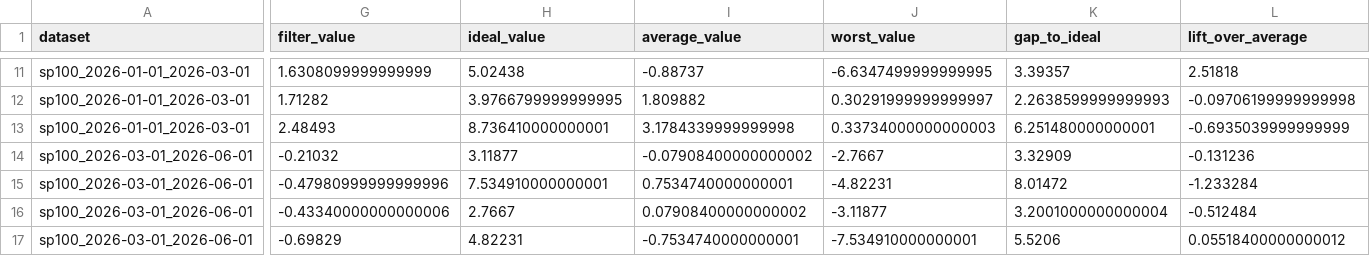
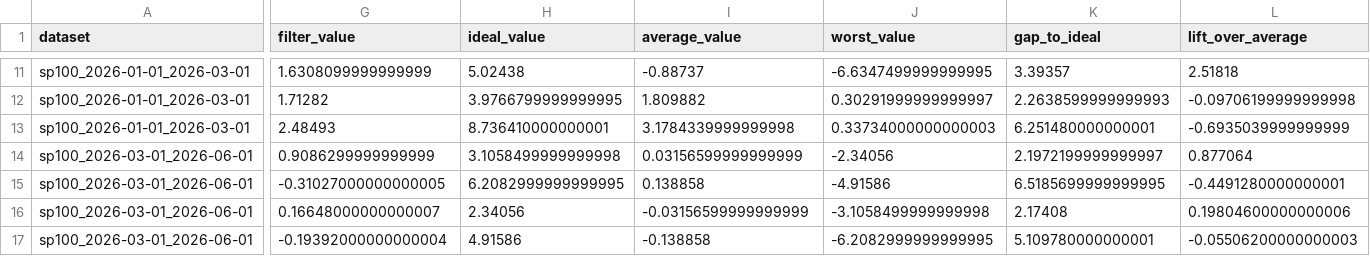
Before and after one commit to Jovan11111/news-filterer, a CSV file: results/tables/filter_news.csv, drawn as a sheet; only a part is shown, gaps mark what is left out; the diff covers the shown part only; the diff names each change by its address in the sheet, - before the commit and + after, or states it on an @@ line.

```diff
--- a/results/tables/filter_news.csv
+++ b/results/tables/filter_news.csv
-G14 (filter_value): -0.21032
+G14 (filter_value): 0.9086299999999999
-H14 (ideal_value): 3.11877
+H14 (ideal_value): 3.1058499999999998
-I14 (average_value): -0.07908400000000002
+I14 (average_value): 0.03156599999999999
-J14 (worst_value): -2.7667
+J14 (worst_value): -2.34056
-K14 (gap_to_ideal): 3.32909
+K14 (gap_to_ideal): 2.1972199999999997
-L14 (lift_over_average): -0.131236
+L14 (lift_over_average): 0.877064
-G15 (filter_value): -0.47980999999999996
+G15 (filter_value): -0.31027000000000005
-H15 (ideal_value): 7.534910000000001
+H15 (ideal_value): 6.2082999999999995
-I15 (average_value): 0.7534740000000001
+I15 (average_value): 0.138858
-J15 (worst_value): -4.82231
+J15 (worst_value): -4.91586
-K15 (gap_to_ideal): 8.01472
+K15 (gap_to_ideal): 6.5185699999999995
-L15 (lift_over_average): -1.233284
+L15 (lift_over_average): -0.4491280000000001
-G16 (filter_value): -0.43340000000000006
+G16 (filter_value): 0.16648000000000007
-H16 (ideal_value): 2.7667
+H16 (ideal_value): 2.34056
-I16 (average_value): 0.07908400000000002
+I16 (average_value): -0.03156599999999999
-J16 (worst_value): -3.11877
+J16 (worst_value): -3.1058499999999998
-K16 (gap_to_ideal): 3.2001000000000004
+K16 (gap_to_ideal): 2.17408
-L16 (lift_over_average): -0.512484
+L16 (lift_over_average): 0.19804600000000006
-G17 (filter_value): -0.69829
+G17 (filter_value): -0.19392000000000004
-H17 (ideal_value): 4.82231
+H17 (ideal_value): 4.91586
-I17 (average_value): -0.7534740000000001
+I17 (average_value): -0.138858
-J17 (worst_value): -7.534910000000001
+J17 (worst_value): -6.2082999999999995
-K17 (gap_to_ideal): 5.5206
+K17 (gap_to_ideal): 5.109780000000001
-L17 (lift_over_average): 0.05518400000000012
+L17 (lift_over_average): -0.05506200000000003
```
Also changed, not shown: 25 edited cells elsewhere in this file, 51 other files.
